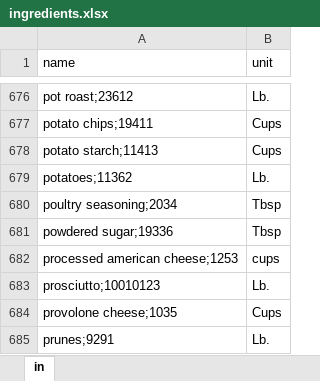
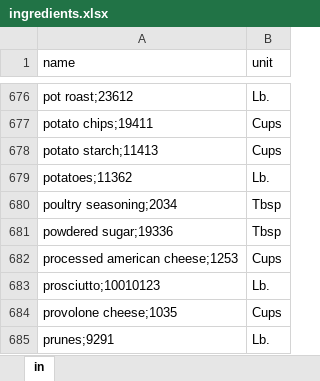
Before and after one commit to mdsteinkamp/phase-5-project, an Excel workbook: lib/ingredients.xlsx, sheet in, drawn as a sheet; only a part is shown, gaps mark what is left out; values as stored, in another font and other column widths than the file's, no borders; the diff names each change by its address in the sheet, - before the commit and + after, or states it on an @@ line.

```diff
--- a/lib/ingredients.xlsx (sheet in)
+++ b/lib/ingredients.xlsx (sheet in)
-B682 (unit): cups
+B682 (unit): Cups
```
Also changed, not shown: 3 other files.
